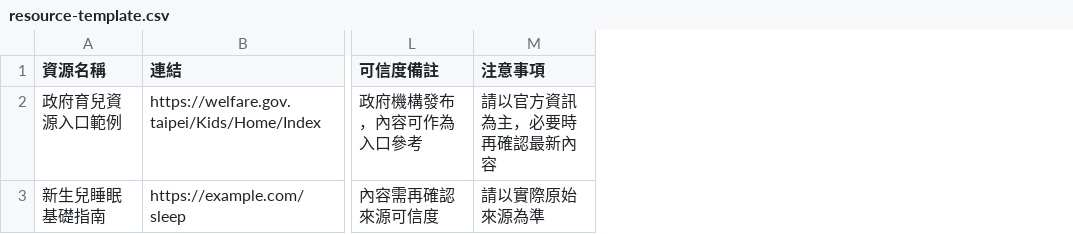
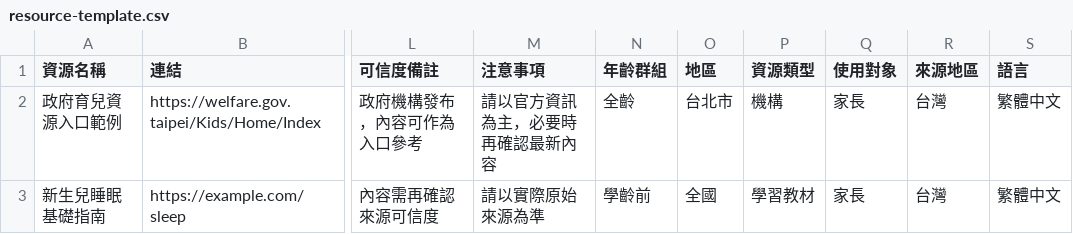
Before and after one commit to gitmaruneko/yuban, a CSV file: docs/resource-template.csv, drawn as a sheet; only a part is shown, gaps mark what is left out; the diff names each change by its address in the sheet, - before the commit and + after, or states it on an @@ line.

Commit message:
feat: add extensible resource taxonomy

```diff
--- a/docs/resource-template.csv
+++ b/docs/resource-template.csv
+column N (年齡群組), rows 2-3: 全齡 | 學齡前
+column O (地區), rows 2-3: 台北市 | 全國
+column P (資源類型), rows 2-3: 機構 | 學習教材
+column Q (使用對象), rows 2-3: 家長 | 家長
+column R (來源地區), rows 2-3: 台灣 | 台灣
+column S (語言), rows 2-3: 繁體中文 | 繁體中文
```
Also changed, not shown: 10 other files.
